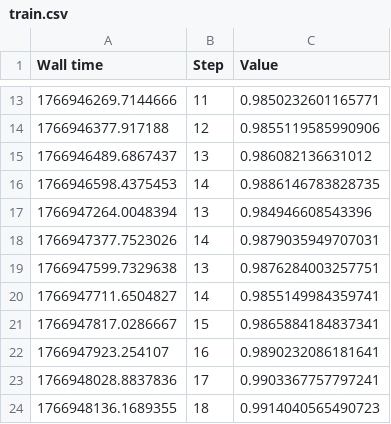
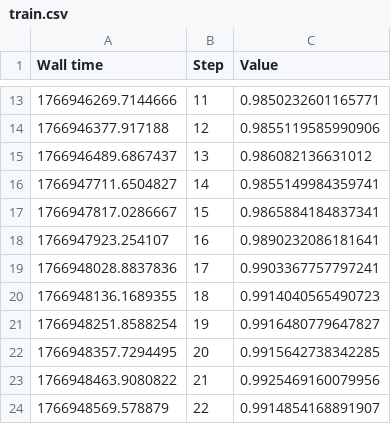
Before and after one commit to mszczesniak02/bachlor_backup, a CSV file: src/quick_tests/data/klas/convnext/precision/train.csv, drawn as a sheet; only a part is shown, gaps mark what is left out; the shorter side is filled out with more unchanged rows; the diff names each change by its address in the sheet, - before the commit and + after, or states it on an @@ line.

```diff
--- a/src/quick_tests/data/klas/convnext/precision/train.csv
+++ b/src/quick_tests/data/klas/convnext/precision/train.csv
-row 16: 1766946598.4375453 | 14 | 0.9886146783828735
-row 17: 1766947264.0048394 | 13 | 0.984946608543396
-row 18: 1766947377.7523026 | 14 | 0.9879035949707031
-row 19: 1766947599.7329638 | 13 | 0.9876284003257751
```
Also changed, not shown: src/quick_tests/data/klas/convnext/precision/val.csv, src/quick_tests/data/klas/convnext/recall/train.csv, 31 other files.
